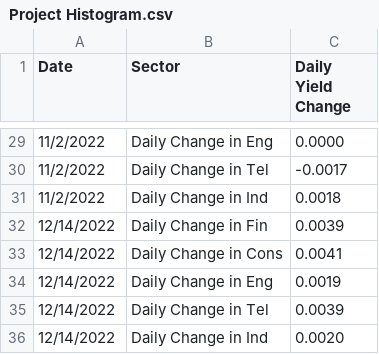
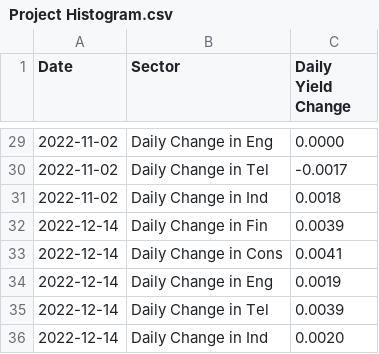
Before and after one commit to KrishnaSharan/KrishnaSharan.github.io, a CSV file: Project Histogram.csv, drawn as a sheet; only a part is shown, gaps mark what is left out; the diff covers the shown part only.

```diff
--- a/Project Histogram.csv
+++ b/Project Histogram.csv
@@ -29,8 +29,8 @@ Date,Sector,Daily Yield Change
-11/2/2022,Daily Change in Eng ,0.0000
-11/2/2022,Daily Change in Tel ,-0.0017
-11/2/2022,Daily Change in Ind,0.0018
-12/14/2022,Daily Change in Fin,0.0039
-12/14/2022,Daily Change in Cons,0.0041
-12/14/2022,Daily Change in Eng ,0.0019
-12/14/2022,Daily Change in Tel ,0.0039
-12/14/2022,Daily Change in Ind,0.0020
+2022-11-02,Daily Change in Eng ,0.0000
+2022-11-02,Daily Change in Tel ,-0.0017
+2022-11-02,Daily Change in Ind,0.0018
+2022-12-14,Daily Change in Fin,0.0039
+2022-12-14,Daily Change in Cons,0.0041
+2022-12-14,Daily Change in Eng ,0.0019
+2022-12-14,Daily Change in Tel ,0.0039
+2022-12-14,Daily Change in Ind,0.0020
```
Also changed, not shown: 27 edited cells elsewhere in this file.
